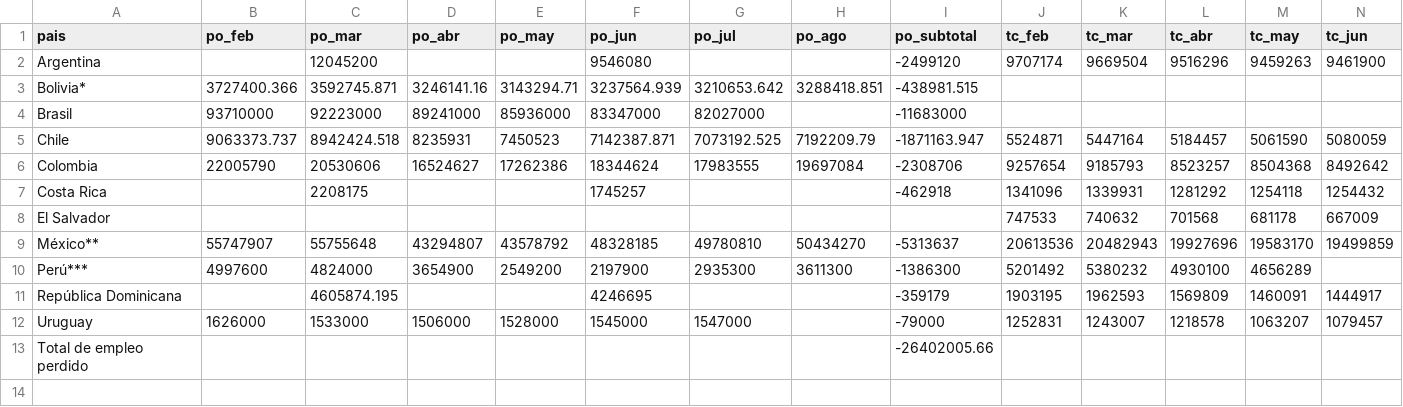
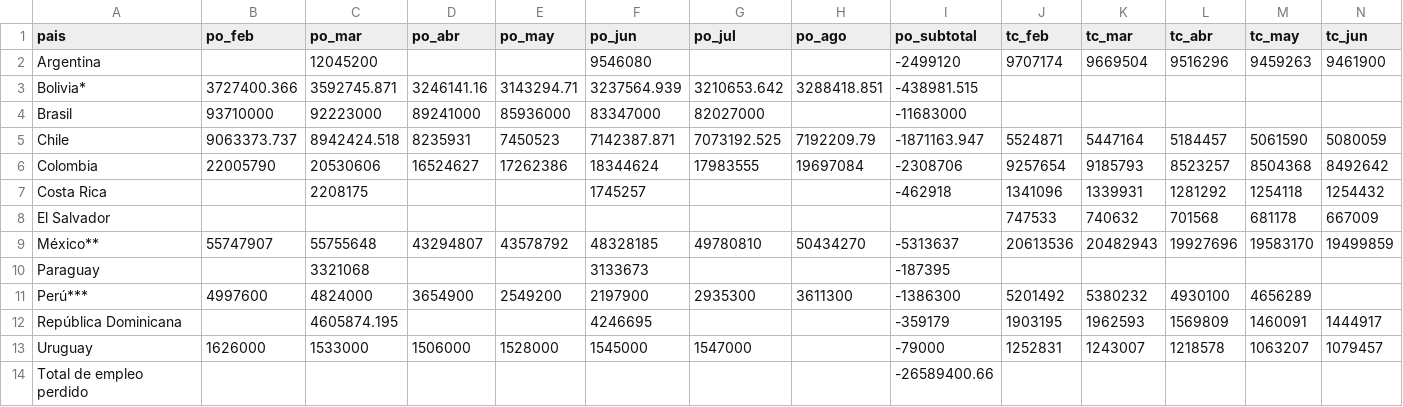
Before and after one commit to paoovela/BID, a CSV file: empleo_perdido.csv, drawn as a sheet; only a part is shown; addresses are those after the commit; rows hold the shown columns only; the diff names each change by its address in the sheet, - before the commit and + after, or states it on an @@ line.

```diff
--- a/empleo_perdido.csv
+++ b/empleo_perdido.csv
+row 10: Paraguay |  | 3321068 |  |  | 3133673 |  |  | -187395
-I14 (po_subtotal): -26402005.66
+I14 (po_subtotal): -26589400.66
```
Also changed, not shown: 1 other file.
